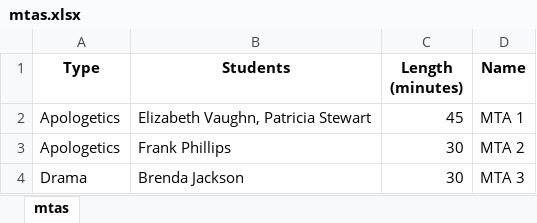
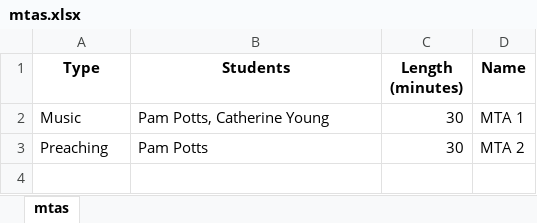
Before and after one commit to SirBac0n/Research_Project, an Excel workbook: DATA/mtas.xlsx, sheet mtas, drawn as a sheet; values as stored, in another font and other column widths than the file's, no borders; removed rows and columns are numbered as before the commit, all else as after; the diff names each change by its address in the sheet, - before the commit and + after, or states it on an @@ line.

```diff
--- a/DATA/mtas.xlsx (sheet mtas)
+++ b/DATA/mtas.xlsx (sheet mtas)
-row 2: Apologetics | Elizabeth Vaughn, Patricia Stewart | 45 | MTA 1
+row 2: Music | Pam Potts, Catherine Young | 30 | MTA 1
-A3 (Type): Apologetics
+A3 (Type): Preaching
-B3 (Students): Frank Phillips
+B3 (Students): Pam Potts
-row 4: Drama | Brenda Jackson | 30 | MTA 3
```
Also changed, not shown: DATA/mta_type_availability.xlsx, DATA/student_unavailability.xlsx, 3 other files.
